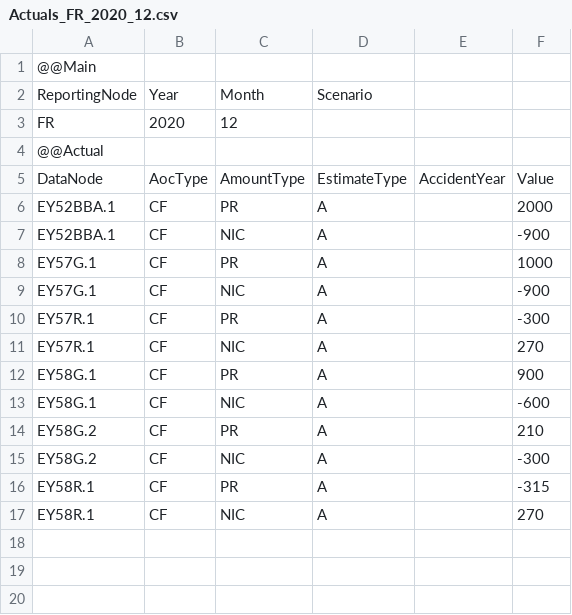
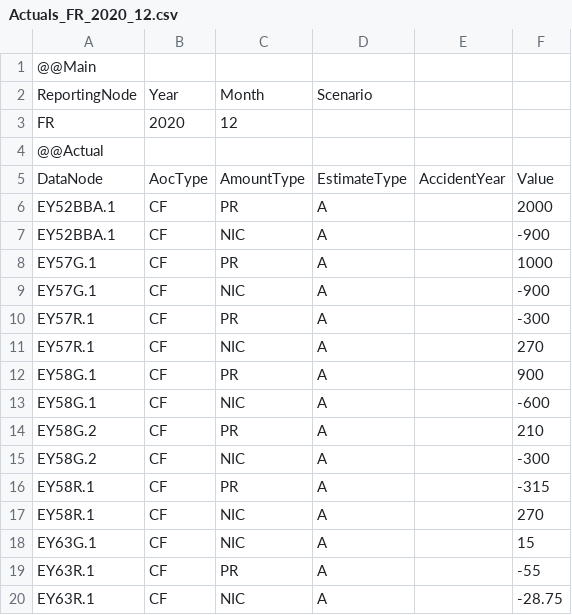
Before and after one commit to Systemorph/IFRS17CalculationEngine, a CSV file: ifrs17-template/Files/TransactionalData/Actuals_FR_2020_12.csv, drawn as a sheet; the diff names each change by its address in the sheet, - before the commit and + after, or states it on an @@ line.

```diff
--- a/ifrs17-template/Files/TransactionalData/Actuals_FR_2020_12.csv
+++ b/ifrs17-template/Files/TransactionalData/Actuals_FR_2020_12.csv
+row 18: EY63G.1 | CF | NIC | A |  | 15
+row 19: EY63R.1 | CF | PR | A |  | -55
+row 20: EY63R.1 | CF | NIC | A |  | -28.75
```
Also changed, not shown: ifrs17-template/Files/DataNodes/DataNodeParameters_FR_2020_12.csv, ifrs17-template/Files/DataNodes/DataNodes_FR.csv, 2 other files.
